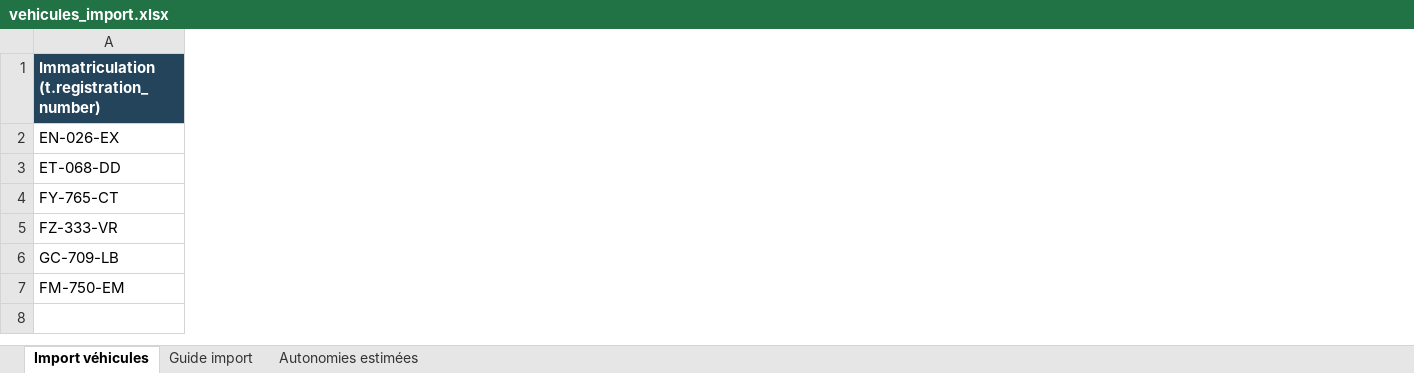
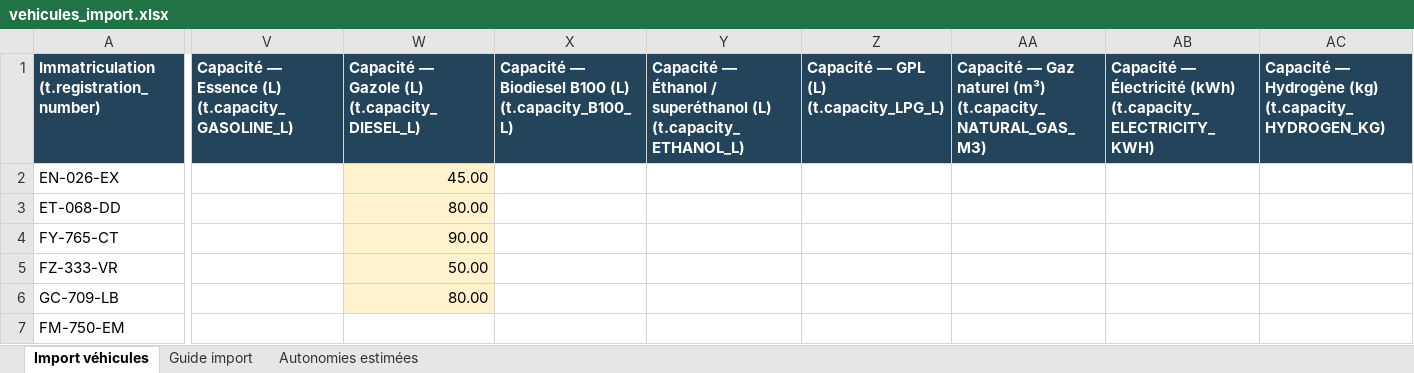
Before and after one commit to mapiolca/lmdbvehiclemanagement, an Excel workbook: outputs/import-vehicules-20260907/vehicules_import.xlsx, sheet Import véhicules, drawn as a sheet; only a part is shown, gaps mark what is left out; values as stored, in another font and other column widths than the file's, no borders; table styles not drawn; the diff covers the shown part only; the diff names each change by its address in the sheet, - before the commit and + after, or states it on an @@ line.

Commit message:
Étendre l’import des véhicules aux capacités du dictionnaire

```diff
--- a/outputs/import-vehicules-20260907/vehicules_import.xlsx (sheet Import véhicules)
+++ b/outputs/import-vehicules-20260907/vehicules_import.xlsx (sheet Import véhicules)
+column V, row 1: Capacité — Essence (L) (t.capacity_GASOLINE_L)
+column W, rows 1-6: Capacité — Gazole (L) (t.capacity_DIESEL_L) | 45.00 | 80.00 | 90.00 | 50.00 | 80.00
+column X, row 1: Capacité — Biodiesel B100 (L) (t.capacity_B100_L)
+column Y, row 1: Capacité — Éthanol / superéthanol (L) (t.capacity_ETHANOL_L)
+column Z, row 1: Capacité — GPL (L) (t.capacity_LPG_L)
+column AA, row 1: Capacité — Gaz naturel (m³) (t.capacity_NATURAL_GAS_M3)
+column AB, row 1: Capacité — Électricité (kWh) (t.capacity_ELECTRICITY_KWH)
+column AC, row 1: Capacité — Hydrogène (kg) (t.capacity_HYDROGEN_KG)
```
Also changed, not shown: 6 added columns and 3 edited cells elsewhere in this sheet, sheet Guide import, 14 other files.
